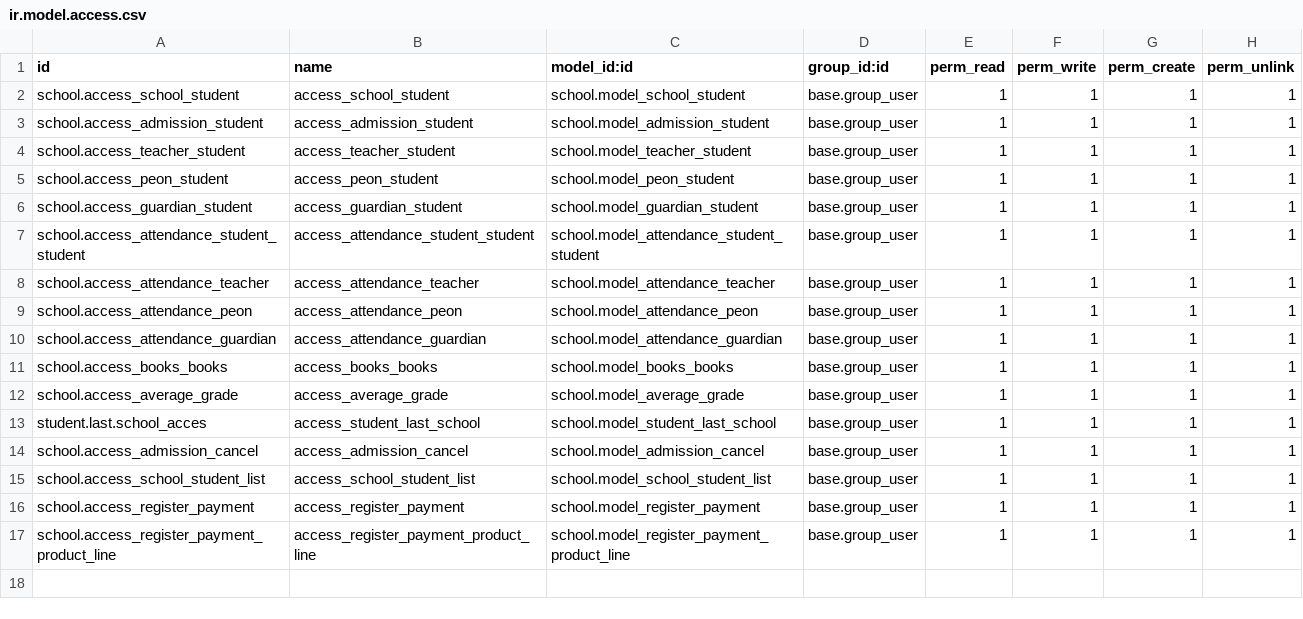
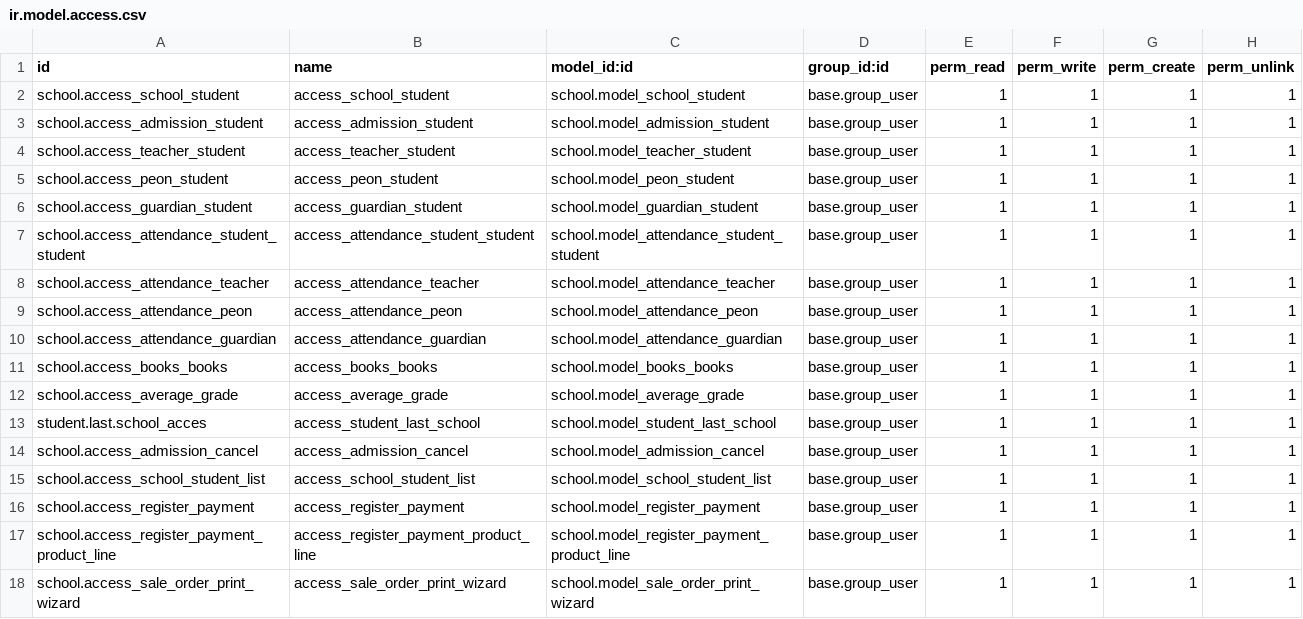
Before and after one commit to Manan-Painter/schoolmanagement, a CSV file: school/security/ir.model.access.csv, drawn as a sheet; the diff names each change by its address in the sheet, - before the commit and + after, or states it on an @@ line.

```diff
--- a/school/security/ir.model.access.csv
+++ b/school/security/ir.model.access.csv
+row 18: school.access_sale_order_print_wizard | access_sale_order_print_wizard | school.model_sale_order_print_wizard | base.group_user | 1 | 1 | 1 | 1
```
Also changed, not shown: 10 other files.
